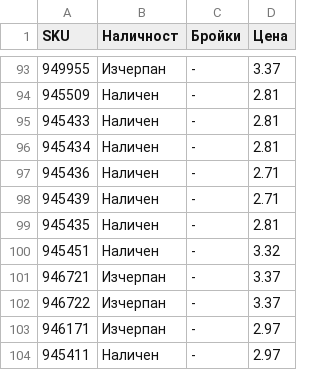
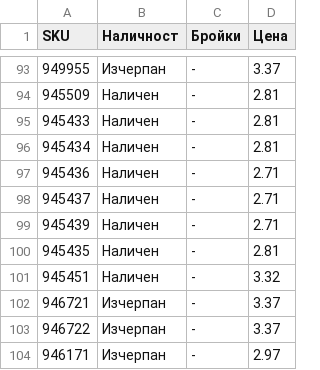
Before and after one commit to vladi1199/proba5, a CSV file: proba5/results_filstar.csv, drawn as a sheet; only a part is shown, gaps mark what is left out; the shorter side is filled out with more unchanged rows; the diff names each change by its address in the sheet, - before the commit and + after, or states it on an @@ line.

```diff
--- a/proba5/results_filstar.csv
+++ b/proba5/results_filstar.csv
+row 98: 945437 | Наличен | - | 2.71
```
Also changed, not shown: proba5/not_found_filstar.csv, 1 other file.
